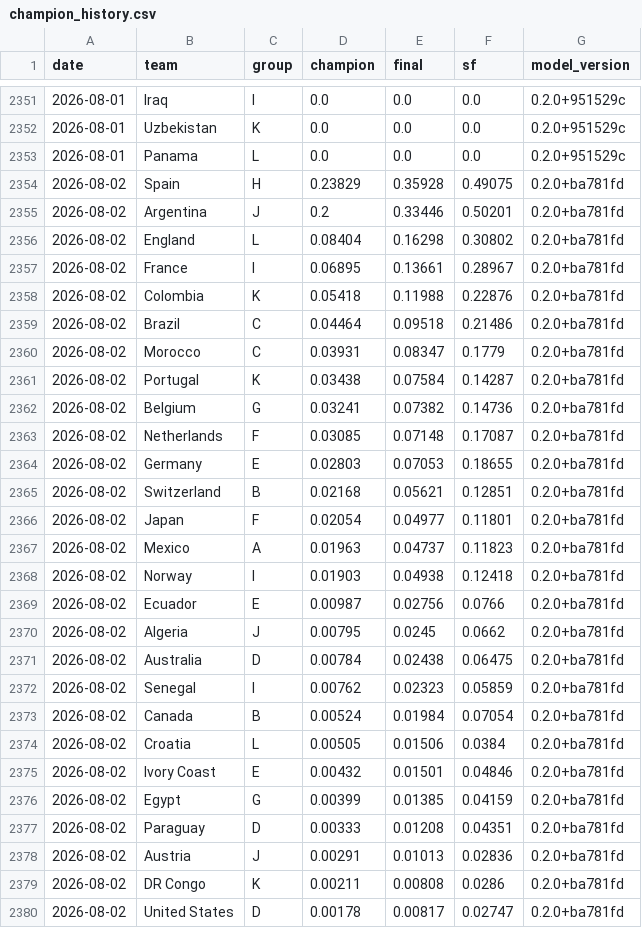
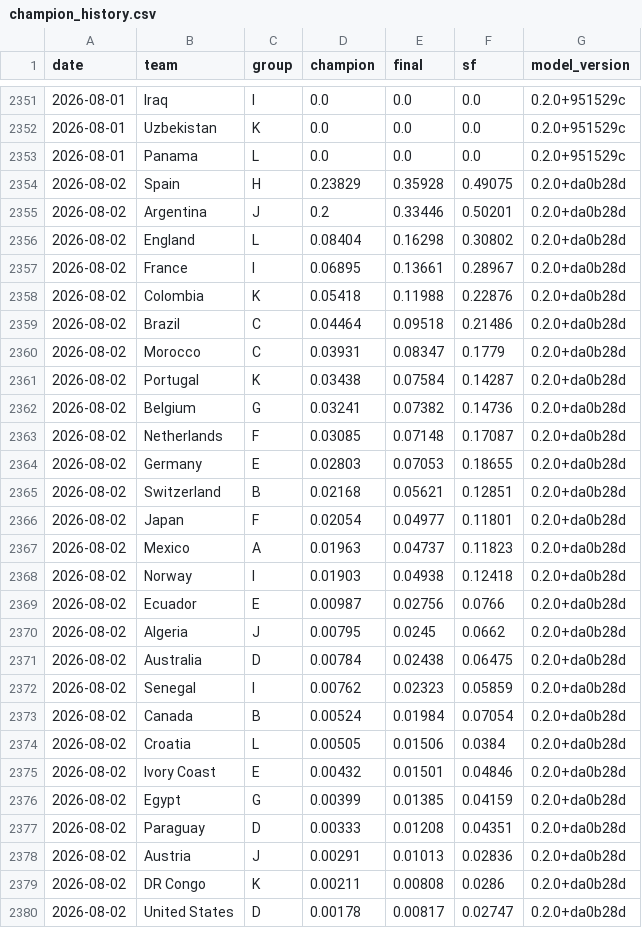
Before and after one commit to jonatyum/mundial-statistic, a CSV file: data/processed/champion_history.csv, drawn as a sheet; only a part is shown, gaps mark what is left out; the diff covers the shown part only.

```diff
--- a/data/processed/champion_history.csv
+++ b/data/processed/champion_history.csv
@@ -2353,28 +2353,28 @@ date,team,group,champion,final,sf,model_version
 2026-08-01,Panama,L,0.0,0.0,0.0,0.2.0+951529c
-2026-08-02,Spain,H,0.23829,0.35928,0.49075,0.2.0+ba781fd
-2026-08-02,Argentina,J,0.2,0.33446,0.50201,0.2.0+ba781fd
-2026-08-02,England,L,0.08404,0.16298,0.30802,0.2.0+ba781fd
-2026-08-02,France,I,0.06895,0.13661,0.28967,0.2.0+ba781fd
-2026-08-02,Colombia,K,0.05418,0.11988,0.22876,0.2.0+ba781fd
-2026-08-02,Brazil,C,0.04464,0.09518,0.21486,0.2.0+ba781fd
-2026-08-02,Morocco,C,0.03931,0.08347,0.1779,0.2.0+ba781fd
-2026-08-02,Portugal,K,0.03438,0.07584,0.14287,0.2.0+ba781fd
-2026-08-02,Belgium,G,0.03241,0.07382,0.14736,0.2.0+ba781fd
-2026-08-02,Netherlands,F,0.03085,0.07148,0.17087,0.2.0+ba781fd
-2026-08-02,Germany,E,0.02803,0.07053,0.18655,0.2.0+ba781fd
-2026-08-02,Switzerland,B,0.02168,0.05621,0.12851,0.2.0+ba781fd
-2026-08-02,Japan,F,0.02054,0.04977,0.11801,0.2.0+ba781fd
-2026-08-02,Mexico,A,0.01963,0.04737,0.11823,0.2.0+ba781fd
-2026-08-02,Norway,I,0.01903,0.04938,0.12418,0.2.0+ba781fd
-2026-08-02,Ecuador,E,0.00987,0.02756,0.0766,0.2.0+ba781fd
-2026-08-02,Algeria,J,0.00795,0.0245,0.0662,0.2.0+ba781fd
-2026-08-02,Australia,D,0.00784,0.02438,0.06475,0.2.0+ba781fd
-2026-08-02,Senegal,I,0.00762,0.02323,0.05859,0.2.0+ba781fd
-2026-08-02,Canada,B,0.00524,0.01984,0.07054,0.2.0+ba781fd
-2026-08-02,Croatia,L,0.00505,0.01506,0.0384,0.2.0+ba781fd
-2026-08-02,Ivory Coast,E,0.00432,0.01501,0.04846,0.2.0+ba781fd
-2026-08-02,Egypt,G,0.00399,0.01385,0.04159,0.2.0+ba781fd
-2026-08-02,Paraguay,D,0.00333,0.01208,0.04351,0.2.0+ba781fd
-2026-08-02,Austria,J,0.00291,0.01013,0.02836,0.2.0+ba781fd
-2026-08-02,DR Congo,K,0.00211,0.00808,0.0286,0.2.0+ba781fd
-2026-08-02,United States,D,0.00178,0.00817,0.02747,0.2.0+ba781fd
+2026-08-02,Spain,H,0.23829,0.35928,0.49075,0.2.0+da0b28d
+2026-08-02,Argentina,J,0.2,0.33446,0.50201,0.2.0+da0b28d
+2026-08-02,England,L,0.08404,0.16298,0.30802,0.2.0+da0b28d
+2026-08-02,France,I,0.06895,0.13661,0.28967,0.2.0+da0b28d
+2026-08-02,Colombia,K,0.05418,0.11988,0.22876,0.2.0+da0b28d
+2026-08-02,Brazil,C,0.04464,0.09518,0.21486,0.2.0+da0b28d
+2026-08-02,Morocco,C,0.03931,0.08347,0.1779,0.2.0+da0b28d
+2026-08-02,Portugal,K,0.03438,0.07584,0.14287,0.2.0+da0b28d
+2026-08-02,Belgium,G,0.03241,0.07382,0.14736,0.2.0+da0b28d
+2026-08-02,Netherlands,F,0.03085,0.07148,0.17087,0.2.0+da0b28d
+2026-08-02,Germany,E,0.02803,0.07053,0.18655,0.2.0+da0b28d
+2026-08-02,Switzerland,B,0.02168,0.05621,0.12851,0.2.0+da0b28d
+2026-08-02,Japan,F,0.02054,0.04977,0.11801,0.2.0+da0b28d
+2026-08-02,Mexico,A,0.01963,0.04737,0.11823,0.2.0+da0b28d
+2026-08-02,Norway,I,0.01903,0.04938,0.12418,0.2.0+da0b28d
+2026-08-02,Ecuador,E,0.00987,0.02756,0.0766,0.2.0+da0b28d
+2026-08-02,Algeria,J,0.00795,0.0245,0.0662,0.2.0+da0b28d
+2026-08-02,Australia,D,0.00784,0.02438,0.06475,0.2.0+da0b28d
+2026-08-02,Senegal,I,0.00762,0.02323,0.05859,0.2.0+da0b28d
+2026-08-02,Canada,B,0.00524,0.01984,0.07054,0.2.0+da0b28d
+2026-08-02,Croatia,L,0.00505,0.01506,0.0384,0.2.0+da0b28d
+2026-08-02,Ivory Coast,E,0.00432,0.01501,0.04846,0.2.0+da0b28d
+2026-08-02,Egypt,G,0.00399,0.01385,0.04159,0.2.0+da0b28d
+2026-08-02,Paraguay,D,0.00333,0.01208,0.04351,0.2.0+da0b28d
+2026-08-02,Austria,J,0.00291,0.01013,0.02836,0.2.0+da0b28d
+2026-08-02,DR Congo,K,0.00211,0.00808,0.0286,0.2.0+da0b28d
+2026-08-02,United States,D,0.00178,0.00817,0.02747,0.2.0+da0b28d
```
Also changed, not shown: 21 edited cells elsewhere in this file, data/processed/match_forecasts.csv, 2 other files.
